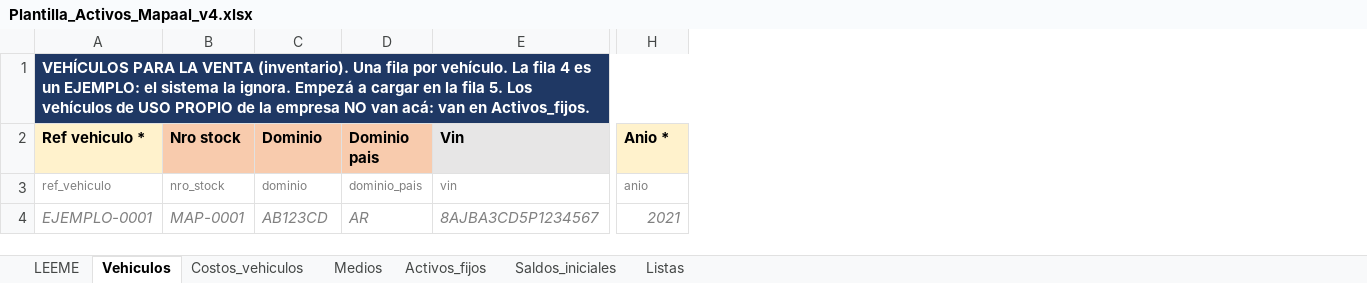
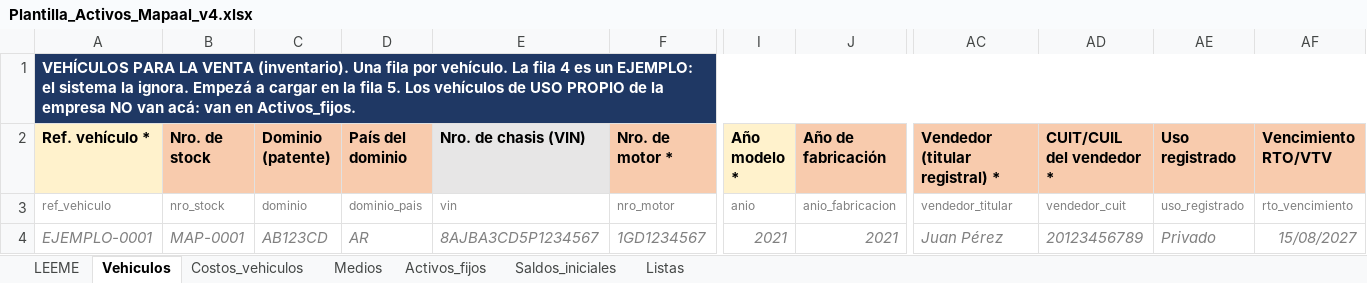
Before and after one commit to csorianoai/nadakki-dashboard, an Excel workbook: public/assets/centro-operativo/Plantilla_Activos_Mapaal_v4.xlsx, sheet Vehiculos, drawn as a sheet; only a part is shown, gaps mark what is left out; values as stored, in another font and other column widths than the file's, no borders; removed rows and columns are numbered as before the commit, all else as after; the diff covers the shown part only; the diff names each change by its address in the sheet, - before the commit and + after, or states it on an @@ line.

```diff
--- a/public/assets/centro-operativo/Plantilla_Activos_Mapaal_v4.xlsx (sheet Vehiculos)
+++ b/public/assets/centro-operativo/Plantilla_Activos_Mapaal_v4.xlsx (sheet Vehiculos)
+column F (Nro. de motor *), rows 3-4: nro_motor | 1GD1234567
+column J (Año de fabricación), rows 3-4: anio_fabricacion | 2021
+column AC (Vendedor (titular registral) *), rows 3-4: vendedor_titular | Juan Pérez
+column AD (CUIT/CUIL del vendedor *), rows 3-4: vendedor_cuit | 20123456789
+column AE (Uso registrado), rows 3-4: uso_registrado | Privado
+column AF (Vencimiento RTO/VTV), rows 3-4: rto_vencimiento | 15/08/2027
-A1:AC1 merged
+A1:AK1 merged
-A2: Ref vehiculo *
+A2: Ref. vehículo *
-B2: Nro stock
+B2: Nro. de stock
-C2: Dominio
+C2: Dominio (patente)
-D2: Dominio pais
+D2: País del dominio
-E2: Vin
+E2: Nro. de chasis (VIN)
-I2: Anio *
+I2: Año modelo *
```
Also changed, not shown: 15 edited cells elsewhere in this sheet, sheet Listas, sheet Costos_vehiculos, sheet LEEME.
